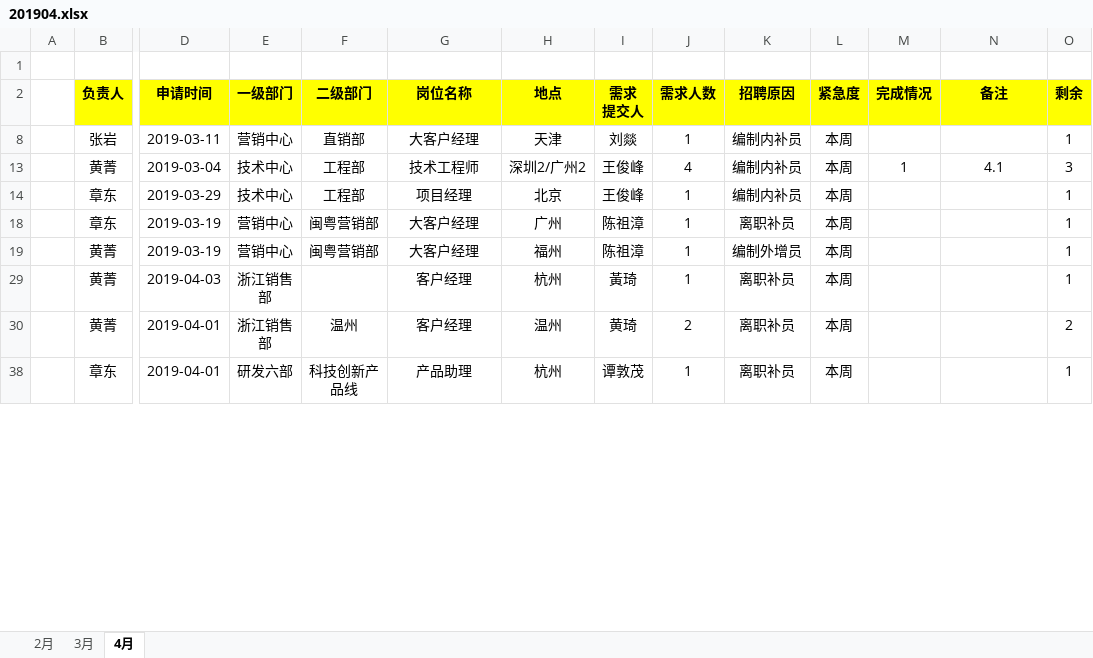
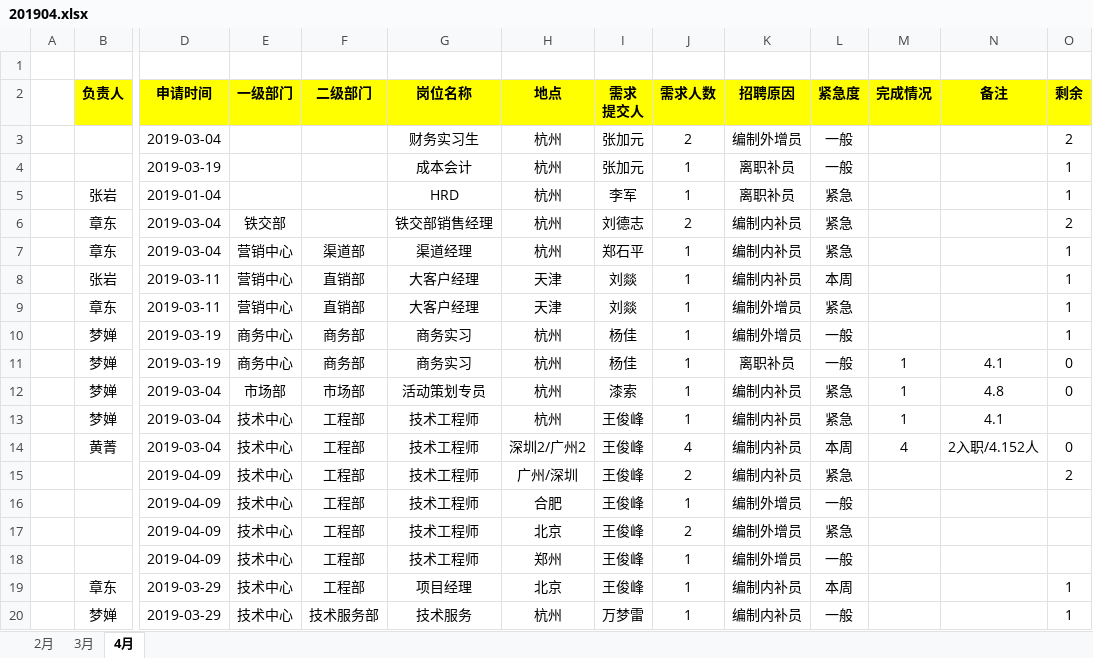
Before and after one commit to zdsherlock/HR, an Excel workbook: 201904.xlsx, sheet 4月, drawn as a sheet; only a part is shown, gaps mark what is left out; the shorter side is filled out with more unchanged rows; values as stored, in another font and other column widths than the file's, no borders; addresses are those after the commit; rows hold the shown columns only; the diff covers the shown part only; the diff names each change by its address in the sheet, - before the commit and + after, or states it on an @@ line.

Commit message:
201904_W3

```diff
--- a/201904.xlsx (sheet 4月)
+++ b/201904.xlsx (sheet 4月)
@@ row 3 unhidden:  |  | 2019-03-04 |  |  | 财务实习生 | 杭州 | 张加元 | 2 | 编制外增员 | 一般 |  |  | 2 @@
@@ row 4 unhidden:  |  | 2019-03-19 |  |  | 成本会计 | 杭州 | 张加元 | 1 | 离职补员 | 一般 |  |  | 1 @@
@@ row 5 unhidden:  | 张岩 | 2019-01-04 |  |  | HRD | 杭州 | 李军 | 1 | 离职补员 | 紧急 |  |  | 1 @@
@@ row 6 unhidden:  | 章东 | 2019-03-04 | 铁交部 |  | 铁交部销售经理 | 杭州 | 刘德志 | 2 | 编制内补员 | 紧急 |  |  | 2 @@
@@ row 7 unhidden:  | 章东 | 2019-03-04 | 营销中心 | 渠道部 | 渠道经理 | 杭州 | 郑石平 | 1 | 编制内补员 | 紧急 |  |  | 1 @@
@@ row 9 unhidden:  | 章东 | 2019-03-11 | 营销中心 | 直销部 | 大客户经理 | 天津 | 刘燚 | 1 | 编制外增员 | 紧急 |  |  | 1 @@
@@ row 10 unhidden:  | 梦婵 | 2019-03-19 | 商务中心 | 商务部 | 商务实习 | 杭州 | 杨佳 | 1 | 编制外增员 | 一般 |  |  | 1 @@
@@ row 11 unhidden:  | 梦婵 | 2019-03-19 | 商务中心 | 商务部 | 商务实习 | 杭州 | 杨佳 | 1 | 离职补员 | 一般 | 1 | 4.1 | 0 @@
@@ row 12 unhidden:  | 梦婵 | 2019-03-04 | 市场部 | 市场部 | 活动策划专员 | 杭州 | 漆索 | 1 | 编制内补员 | 紧急 | 1 | 4.8 | 0 @@
+row 13:  | 梦婵 | 2019-03-04 | 技术中心 | 工程部 | 技术工程师 | 杭州 | 王俊峰 | 1 | 编制内补员 | 紧急 | 1 | 4.1
-M14 (完成情况): 1
+M14 (完成情况): 4
-N14 (备注): 4.1
+N14 (备注): 2入职/4.152人
-O14 (剩余): 3
+O14 (剩余): 0
+row 15:  |  | 2019-04-09 | 技术中心 | 工程部 | 技术工程师 | 广州/深圳 | 王俊峰 | 2 | 编制内补员 | 紧急 |  |  | 2
+row 16:  |  | 2019-04-09 | 技术中心 | 工程部 | 技术工程师 | 合肥 | 王俊峰 | 1 | 编制外增员 | 一般
+row 17:  |  | 2019-04-09 | 技术中心 | 工程部 | 技术工程师 | 北京 | 王俊峰 | 2 | 编制外增员 | 紧急
+row 18:  |  | 2019-04-09 | 技术中心 | 工程部 | 技术工程师 | 郑州 | 王俊峰 | 1 | 编制外增员 | 一般
@@ row 20 unhidden:  | 梦婵 | 2019-03-29 | 技术中心 | 技术服务部 | 技术服务 | 杭州 | 万梦雷 | 1 | 编制内补员 | 一般 |  |  | 1 @@
```
Also changed, not shown: 2 added rows, 22 hidden or unhidden rows and 3 edited cells elsewhere in this sheet, formulas that keep their value, hidden cells.
